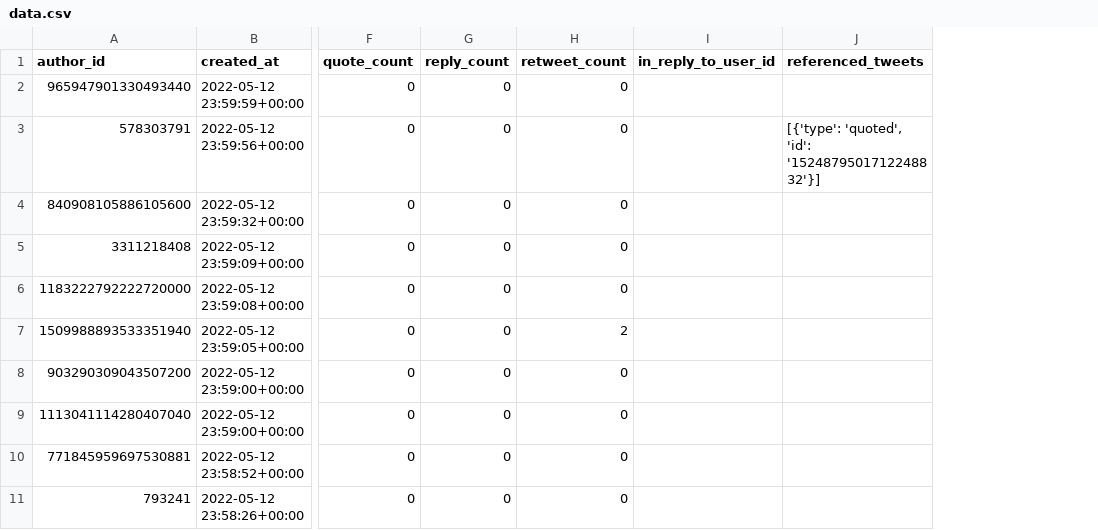
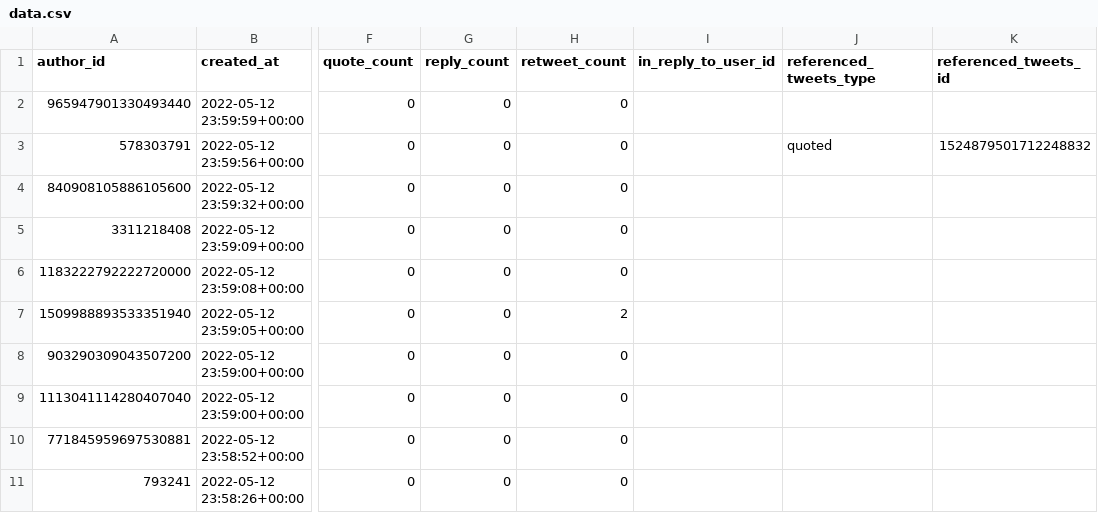
Before and after one commit to Prop4et/SNA, a CSV file: data.csv, drawn as a sheet; only a part is shown, gaps mark what is left out; removed rows and columns are numbered as before the commit, all else as after; the diff names each change by its address in the sheet, - before the commit and + after, or states it on an @@ line.

```diff
--- a/data.csv
+++ b/data.csv
-column J (referenced_tweets), row 3: [{'type': 'quoted', 'id': '1524879501712248832'}]
+column J (referenced_tweets_type), row 3: quoted
+column K (referenced_tweets_id), row 3: 1524879501712248832
```
Also changed, not shown: 3 other files.
